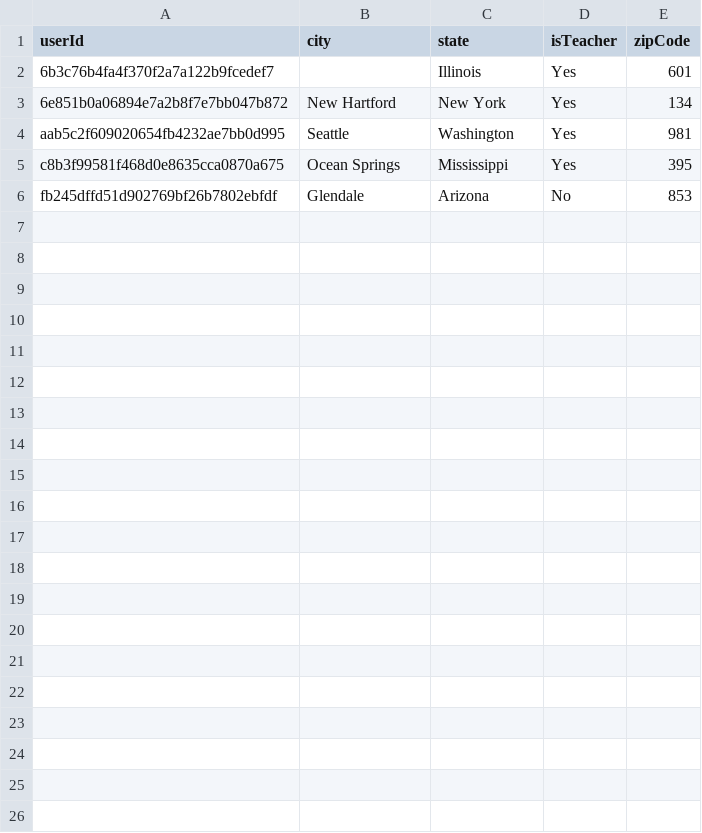
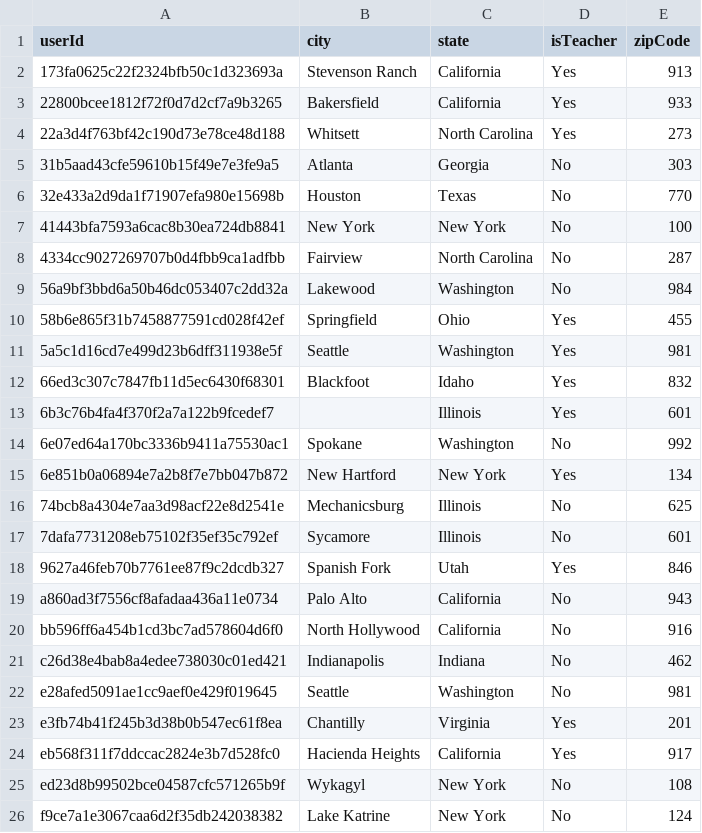
Before and after one commit to FranciscoGiacometto/sherpaCCR, a CSV file: users.csv, drawn as a sheet.

```diff
--- a/users.csv
+++ b/users.csv
@@ -1,6 +1,26 @@
 userId,city,state,isTeacher,zipCode
+173fa0625c22f2324bfb50c1d323693a,Stevenson Ranch,California,Yes,913
+22800bcee1812f72f0d7d2cf7a9b3265,Bakersfield,California,Yes,933
+22a3d4f763bf42c190d73e78ce48d188,Whitsett,North Carolina,Yes,273
+31b5aad43cfe59610b15f49e7e3fe9a5,Atlanta,Georgia,No,303
+32e433a2d9da1f71907efa980e15698b,Houston,Texas,No,770
+41443bfa7593a6cac8b30ea724db8841,New York,New York,No,100
+4334cc9027269707b0d4fbb9ca1adfbb,Fairview,North Carolina,No,287
+56a9bf3bbd6a50b46dc053407c2dd32a,Lakewood,Washington,No,984
+58b6e865f31b7458877591cd028f42ef,Springfield,Ohio,Yes,455
+5a5c1d16cd7e499d23b6dff311938e5f,Seattle,Washington,Yes,981
+66ed3c307c7847fb11d5ec6430f68301,Blackfoot,Idaho,Yes,832
 6b3c76b4fa4f370f2a7a122b9fcedef7,,Illinois,Yes,601
+6e07ed64a170bc3336b9411a75530ac1,Spokane,Washington,No,992
 6e851b0a06894e7a2b8f7e7bb047b872,New Hartford,New York,Yes,134
-aab5c2f609020654fb4232ae7bb0d995,Seattle,Washington,Yes,981
-c8b3f99581f468d0e8635cca0870a675,Ocean Springs,Mississippi,Yes,395
-fb245dffd51d902769bf26b7802ebfdf,Glendale,Arizona,No,853
+74bcb8a4304e7aa3d98acf22e8d2541e,Mechanicsburg,Illinois,No,625
+7dafa7731208eb75102f35ef35c792ef,Sycamore,Illinois,No,601
+9627a46feb70b7761ee87f9c2dcdb327,Spanish Fork,Utah,Yes,846
+a860ad3f7556cf8afadaa436a11e0734,Palo Alto,California,No,943
+bb596ff6a454b1cd3bc7ad578604d6f0,North Hollywood,California,No,916
+c26d38e4bab8a4edee738030c01ed421,Indianapolis,Indiana,No,462
+e28afed5091ae1cc9aef0e429f019645,Seattle,Washington,No,981
+e3fb74b41f245b3d38b0b547ec61f8ea,Chantilly,Virginia,Yes,201
+eb568f311f7ddccac2824e3b7d528fc0,Hacienda Heights,California,Yes,917
+ed23d8b99502bce04587cfc571265b9f,Wykagyl,New York,No,108
+f9ce7a1e3067caa6d2f35db242038382,Lake Katrine,New York,No,124
```
Also changed, not shown: 1 other file.
